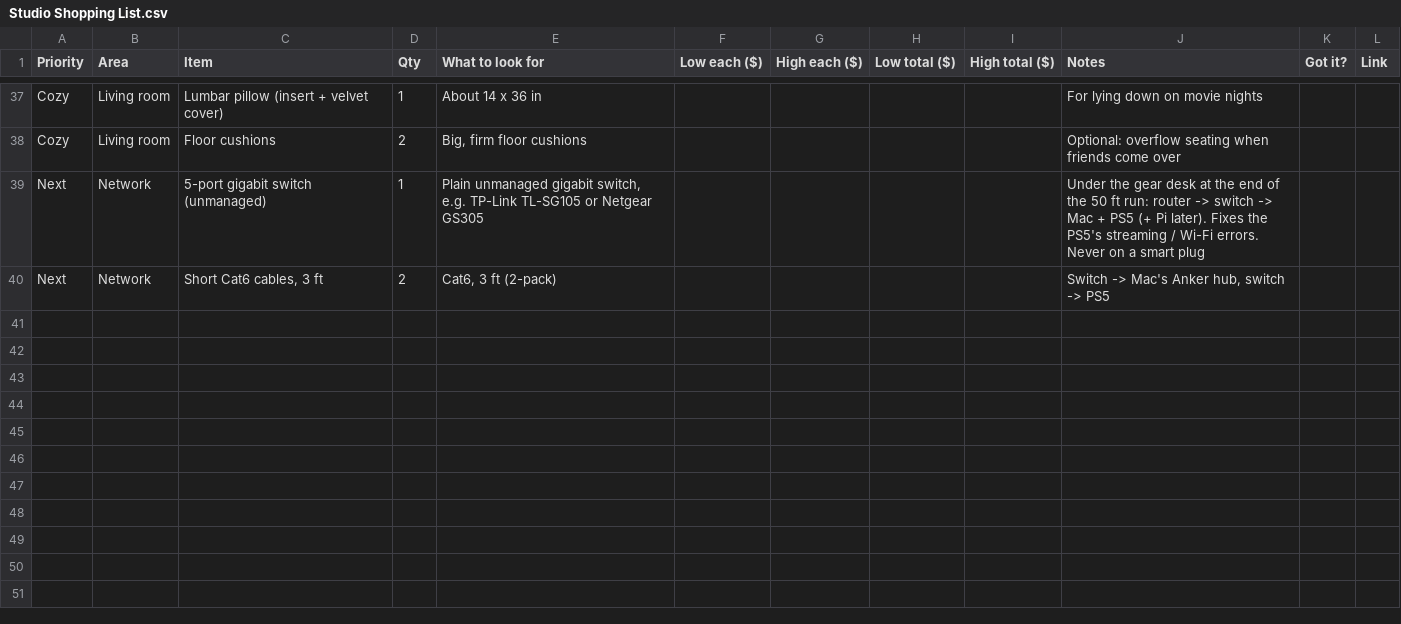
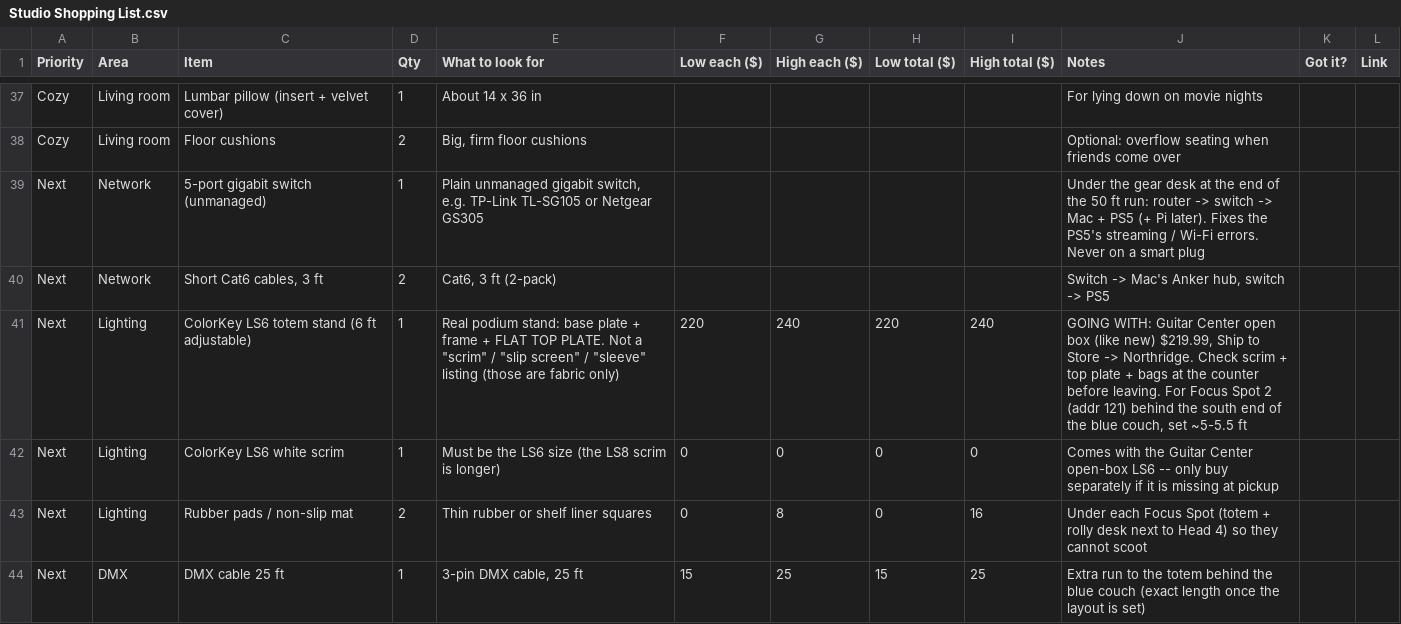
Before and after one commit to neystalgic/ney-show-rig, a CSV file: Studio Shopping List.csv, drawn as a sheet; only a part is shown, gaps mark what is left out; the diff covers the shown part only.

```diff
--- a/Studio Shopping List.csv
+++ b/Studio Shopping List.csv
@@ -40 +40,5 @@ Next,Network,5-port gigabit switch (unmanaged),1,"Plain unmanaged gigabit switch
 Next,Network,"Short Cat6 cables, 3 ft",2,"Cat6, 3 ft (2-pack)",,,,,"Switch -> Mac's Anker hub, switch -> PS5",,
+Next,Lighting,ColorKey LS6 totem stand (6 ft adjustable),1,"Real podium stand: base plate + frame + FLAT TOP PLATE. Not a ""scrim"" / ""slip screen"" / ""sleeve"" listing (those are fabric only)",220,240,220,240,"GOING WITH: Guitar Center open box (like new) $219.99, Ship to Store -> Northridge. Check scrim + top plate + bags at the counter before leaving. For Focus Spot 2 (addr 121) behind the south end of the blue couch, set ~5-5.5 ft",,
+Next,Lighting,ColorKey LS6 white scrim,1,Must be the LS6 size (the LS8 scrim is longer),0,0,0,0,Comes with the Guitar Center open-box LS6 -- only buy separately if it is missing at pickup,,
+Next,Lighting,Rubber pads / non-slip mat,2,Thin rubber or shelf liner squares,0,8,0,16,Under each Focus Spot (totem + rolly desk next to Head 4) so they cannot scoot,,
+Next,DMX,DMX cable 25 ft,1,"3-pin DMX cable, 25 ft",15,25,15,25,Extra run to the totem behind the blue couch (exact length once the layout is set),,
```
Also changed, not shown: 3 added rows and 2 edited cells elsewhere in this file, 33 other files.
